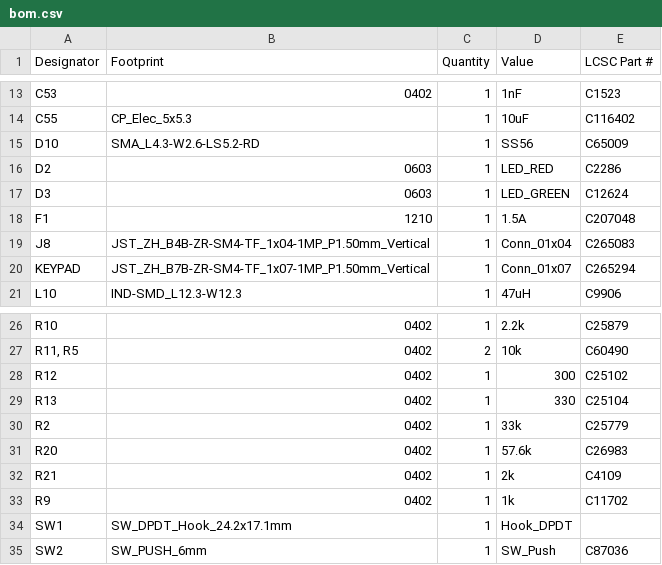
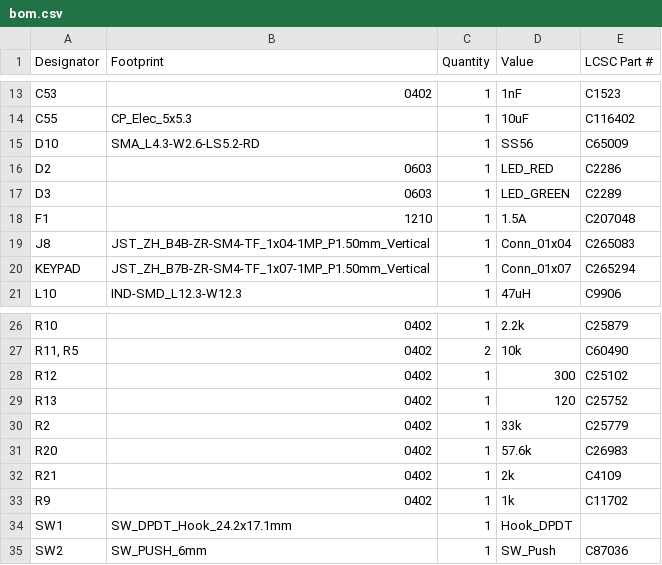
Before and after one commit to justinlindh/digits, a CSV file: hardware/pcb/v3/kicad/production/bom.csv, drawn as a sheet; only a part is shown, gaps mark what is left out.

Commit message:
fix(hardware): make the +3V3 green indicator reliable (D3, R13)
The emerald-green D3 (Vf ~3.1V) had only ~0.2V of headroom on the 3.3V
rail, so it would barely light and vary part-to-part. Switch to a low-Vf
yellow-green LED (KT-0603YG, C2289) and resize R13 to 120 ohm (C25752)
for ~10mA, matching the +5V red indicator. Same footprints, no re-route.

```diff
--- a/hardware/pcb/v3/kicad/production/bom.csv
+++ b/hardware/pcb/v3/kicad/production/bom.csv
@@ -16,3 +16,3 @@ D10,SMA_L4.3-W2.6-LS5.2-RD,1,SS56,C65009
 D2,0603,1,LED_RED,C2286
-D3,0603,1,LED_GREEN,C12624
+D3,0603,1,LED_GREEN,C2289
 F1,1210,1,1.5A,C207048
@@ -28,3 +28,3 @@ R10,0402,1,2.2k,C25879
 R12,0402,1,300,C25102
-R13,0402,1,330,C25104
+R13,0402,1,120,C25752
 R2,0402,1,33k,C25779
```
Also changed, not shown: 2 other files.
